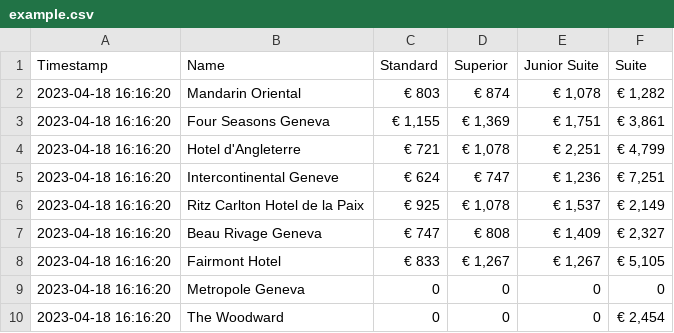
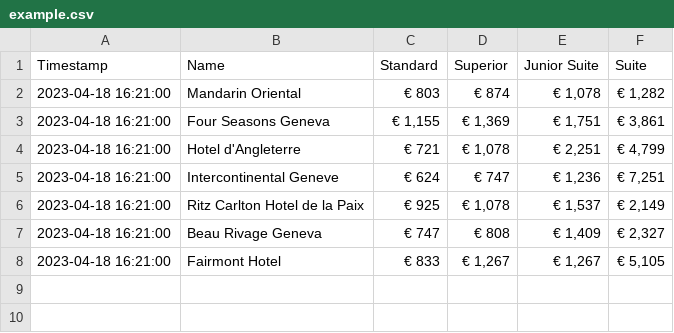
Before and after one commit to AndreiChristian/bookingScraper, a CSV file: GROUP/example.csv, drawn as a sheet.

Commit message:
removed bad data

```diff
--- a/GROUP/example.csv
+++ b/GROUP/example.csv
@@ -1,68 +1,64 @@
 Timestamp, Name, Standard, Superior, Junior Suite, Suite
-2023-04-18 16:16:20,Mandarin Oriental,"
-€ 803
-","
-€ 874
-","
-€ 1,078
-","
-€ 1,282
-"
-2023-04-18 16:16:20,Four Seasons Geneva,"
-€ 1,155
-","
-€ 1,369
-","
-€ 1,751
-","
-€ 3,861
-"
-2023-04-18 16:16:20,Hotel d'Angleterre,"
-€ 721
-","
-€ 1,078
-","
-€ 2,251
-","
-€ 4,799
-"
-2023-04-18 16:16:20,Intercontinental Geneve,"
-€ 624
-","
-€ 747
-","
-€ 1,236
-","
-€ 7,251
-"
-2023-04-18 16:16:20,Ritz Carlton Hotel de la Paix,"
-€ 925
-","
-€ 1,078
-","
-€ 1,537
-","
-€ 2,149
-"
-2023-04-18 16:16:20,Beau Rivage Geneva,"
-€ 747
-","
-€ 808
-","
-€ 1,409
-","
-€ 2,327
-"
-2023-04-18 16:16:20,Fairmont Hotel,"
-€ 833
-","
-€ 1,267
-","
-€ 1,267
-","
-€ 5,105
-"
-2023-04-18 16:16:20,Metropole Geneva,0,0,0,0
-2023-04-18 16:16:20,The Woodward,0,0,0,"
-€ 2,454
-"
+2023-04-18 16:21:00,Mandarin Oriental,"
+€ 803
+","
+€ 874
+","
+€ 1,078
+","
+€ 1,282
+"
+2023-04-18 16:21:00,Four Seasons Geneva,"
+€ 1,155
+","
+€ 1,369
+","
+€ 1,751
+","
+€ 3,861
+"
+2023-04-18 16:21:00,Hotel d'Angleterre,"
+€ 721
+","
+€ 1,078
+","
+€ 2,251
+","
+€ 4,799
+"
+2023-04-18 16:21:00,Intercontinental Geneve,"
+€ 624
+","
+€ 747
+","
+€ 1,236
+","
+€ 7,251
+"
+2023-04-18 16:21:00,Ritz Carlton Hotel de la Paix,"
+€ 925
+","
+€ 1,078
+","
+€ 1,537
+","
+€ 2,149
+"
+2023-04-18 16:21:00,Beau Rivage Geneva,"
+€ 747
+","
+€ 808
+","
+€ 1,409
+","
+€ 2,327
+"
+2023-04-18 16:21:00,Fairmont Hotel,"
+€ 833
+","
+€ 1,267
+","
+€ 1,267
+","
+€ 5,105
+"
```
